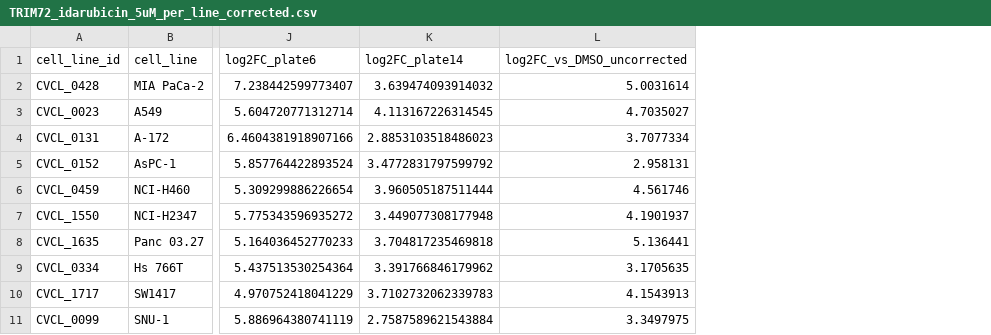
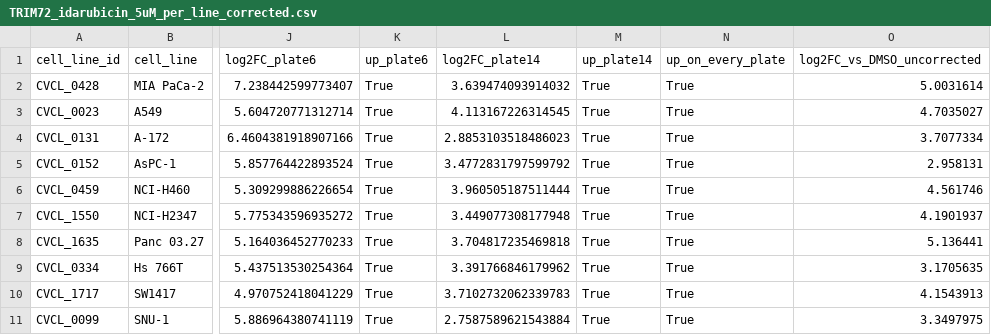
Before and after one commit to xuvictor04/Tahoe100-PseudoManual, a CSV file: trim72_idarubicin/corrected/TRIM72_idarubicin_5uM_per_line_corrected.csv, drawn as a sheet; only a part is shown, gaps mark what is left out; the diff names each change by its address in the sheet, - before the commit and + after, or states it on an @@ line.

```diff
--- a/trim72_idarubicin/corrected/TRIM72_idarubicin_5uM_per_line_corrected.csv
+++ b/trim72_idarubicin/corrected/TRIM72_idarubicin_5uM_per_line_corrected.csv
+column K (up_plate6), rows 2-11: all True
+column M (up_plate14), rows 2-11: all True
+column N (up_on_every_plate), rows 2-11: all True
```
Also changed, not shown: 3 other files.
